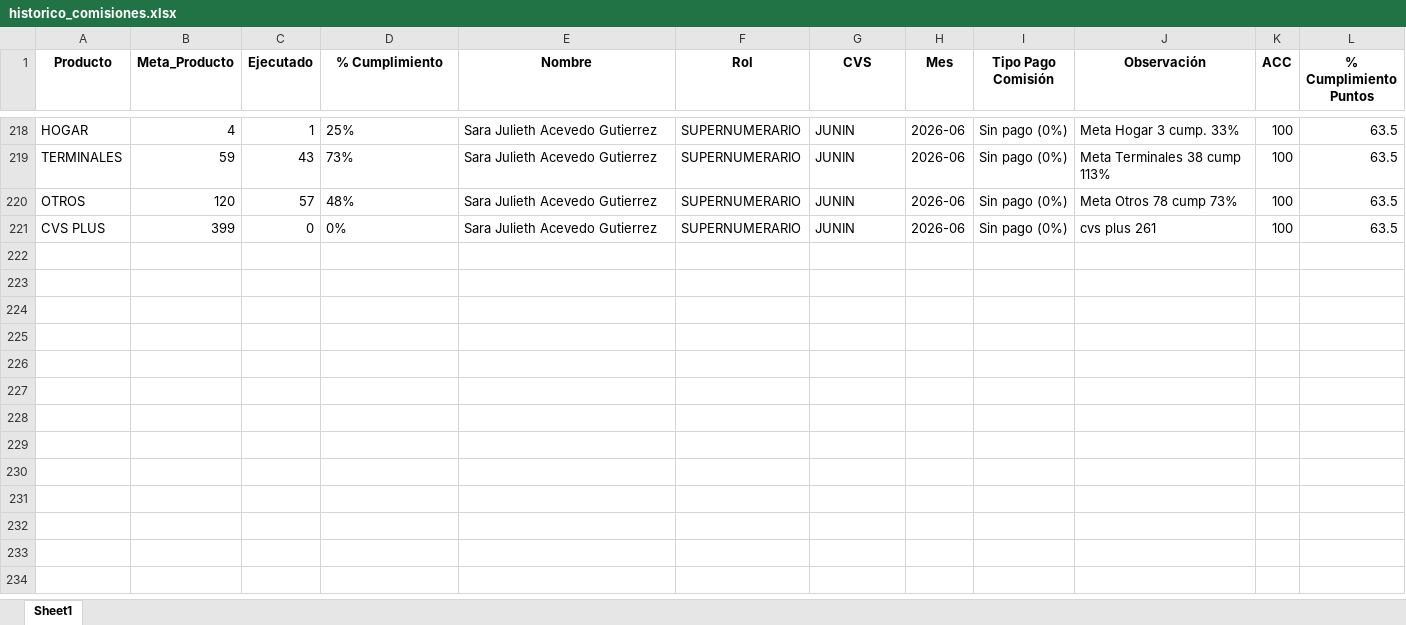
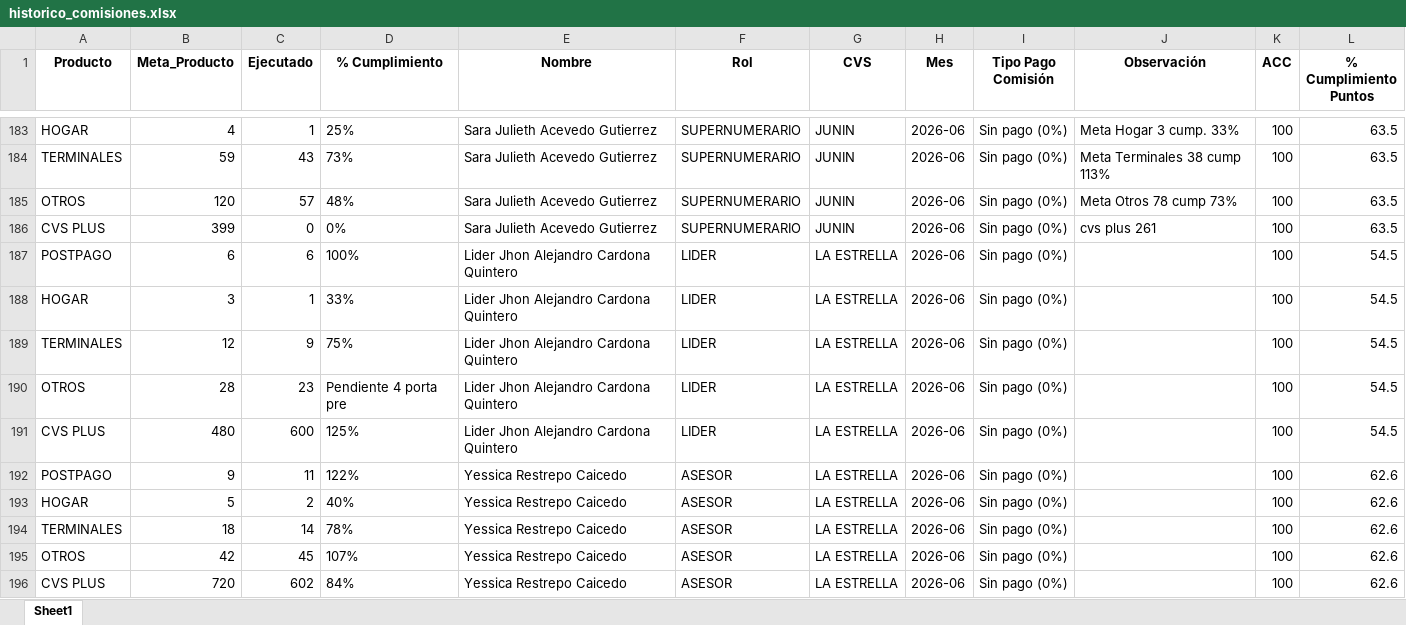
Before and after one commit to Paolam1903/juniocvs, an Excel workbook: data/historico_comisiones.xlsx, sheet Sheet1, drawn as a sheet; only a part is shown, gaps mark what is left out; values as stored, in another font and other column widths than the file's, no borders; the diff covers the shown part only; the diff names each change by its address in the sheet, - before the commit and + after, or states it on an @@ line.

Commit message:
Add files via upload

```diff
--- a/data/historico_comisiones.xlsx (sheet Sheet1)
+++ b/data/historico_comisiones.xlsx (sheet Sheet1)
+row 187: POSTPAGO | 6 | 6 | 100% | Lider Jhon Alejandro Cardona Quintero | LIDER | LA ESTRELLA | 2026-06 | Sin pago (0%) |  | 100 | 54.5
+row 188: HOGAR | 3 | 1 | 33% | Lider Jhon Alejandro Cardona Quintero | LIDER | LA ESTRELLA | 2026-06 | Sin pago (0%) |  | 100 | 54.5
+row 189: TERMINALES | 12 | 9 | 75% | Lider Jhon Alejandro Cardona Quintero | LIDER | LA ESTRELLA | 2026-06 | Sin pago (0%) |  | 100 | 54.5
+row 190: OTROS | 28 | 23 | Pendiente 4 porta pre | Lider Jhon Alejandro Cardona Quintero | LIDER | LA ESTRELLA | 2026-06 | Sin pago (0%) |  | 100 | 54.5
+row 191: CVS PLUS | 480 | 600 | 125% | Lider Jhon Alejandro Cardona Quintero | LIDER | LA ESTRELLA | 2026-06 | Sin pago (0%) |  | 100 | 54.5
+row 192: POSTPAGO | 9 | 11 | 122% | Yessica Restrepo Caicedo | ASESOR | LA ESTRELLA | 2026-06 | Sin pago (0%) |  | 100 | 62.6
+row 193: HOGAR | 5 | 2 | 40% | Yessica Restrepo Caicedo | ASESOR | LA ESTRELLA | 2026-06 | Sin pago (0%) |  | 100 | 62.6
+row 194: TERMINALES | 18 | 14 | 78% | Yessica Restrepo Caicedo | ASESOR | LA ESTRELLA | 2026-06 | Sin pago (0%) |  | 100 | 62.6
+row 195: OTROS | 42 | 45 | 107% | Yessica Restrepo Caicedo | ASESOR | LA ESTRELLA | 2026-06 | Sin pago (0%) |  | 100 | 62.6
+row 196: CVS PLUS | 720 | 602 | 84% | Yessica Restrepo Caicedo | ASESOR | LA ESTRELLA | 2026-06 | Sin pago (0%) |  | 100 | 62.6
```
Also changed, not shown: 4 added rows, 14 removed rows and 21 moved rows elsewhere in this sheet.
